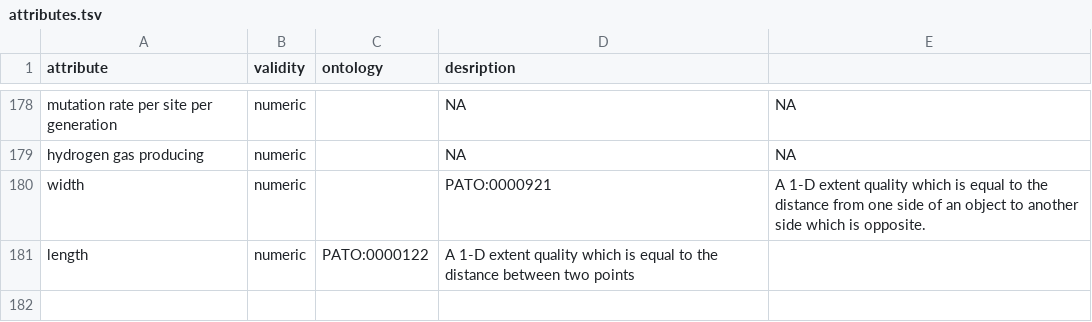
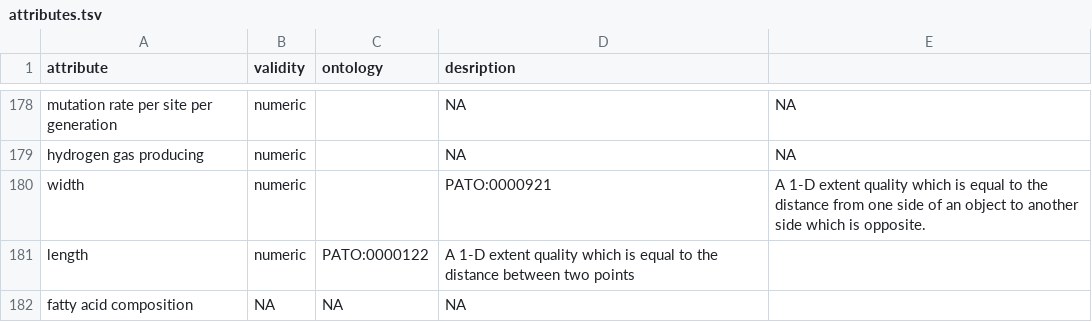
Before and after one commit to waldronlab/bugphyzz, a TSV file: inst/extdata/attributes.tsv, drawn as a sheet; only a part is shown, gaps mark what is left out; the diff names each change by its address in the sheet, - before the commit and + after, or states it on an @@ line.

Commit message:
add fatty acid composition as an attribute

```diff
--- a/inst/extdata/attributes.tsv
+++ b/inst/extdata/attributes.tsv
+row 182: fatty acid composition | NA | NA | NA
```
